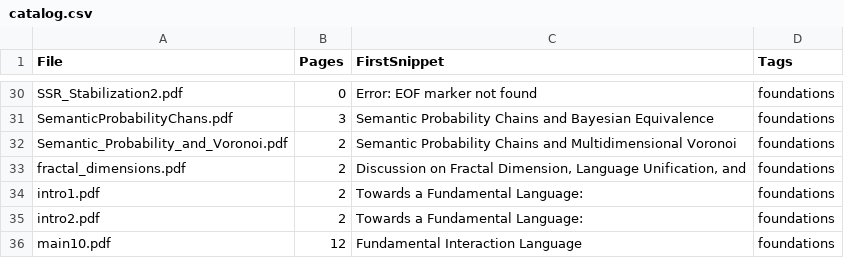
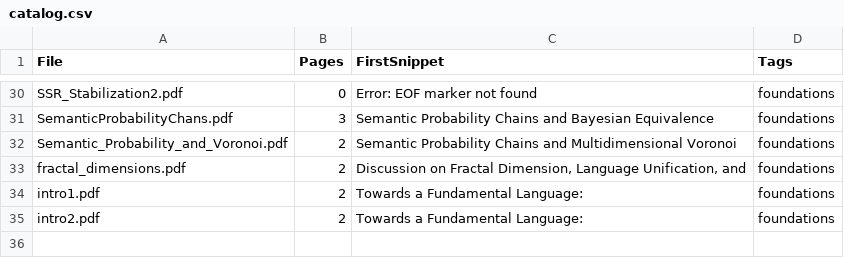
Before and after one commit to PaoloTCS/FIL_PDFs, a CSV file: catalog/catalog.csv, drawn as a sheet; only a part is shown, gaps mark what is left out; the diff names each change by its address in the sheet, - before the commit and + after, or states it on an @@ line.

Commit message:
auto: update catalog

```diff
--- a/catalog/catalog.csv
+++ b/catalog/catalog.csv
-row 36: main10.pdf | 12 | Fundamental Interaction Language | foundations
```
Also changed, not shown: 1 other file.
